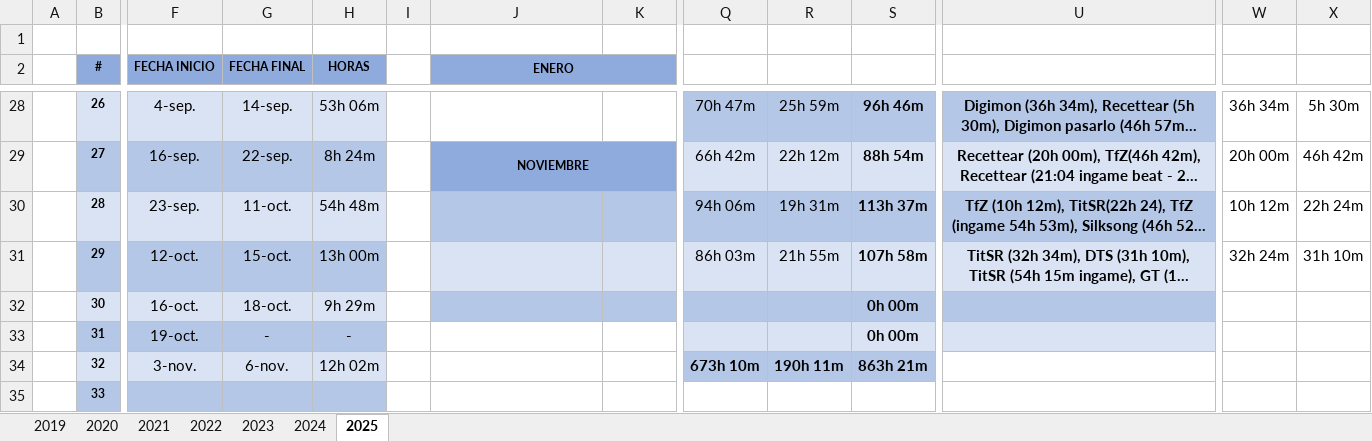
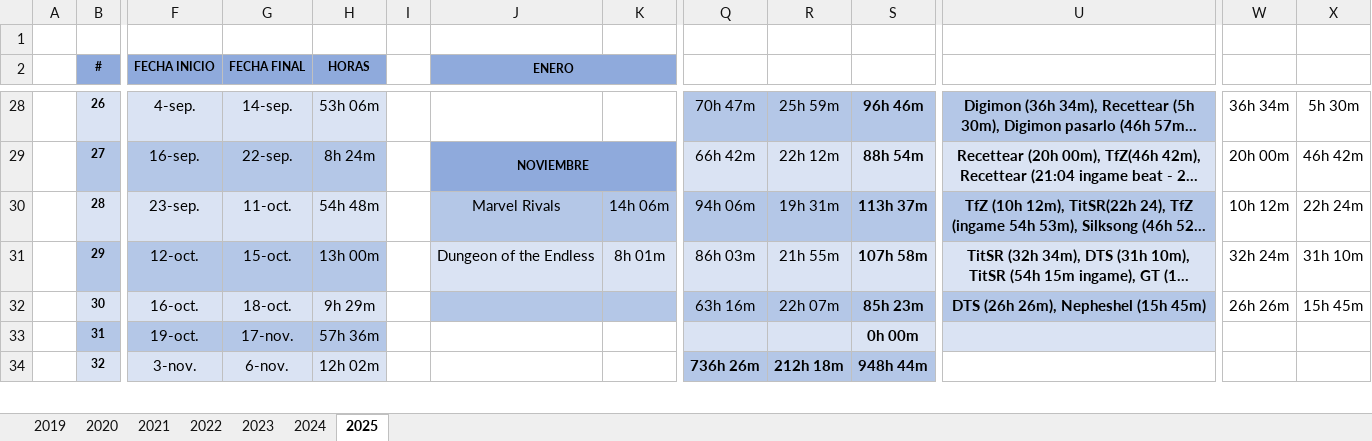
Before and after one commit to ucer0/ucer0.github.io, an Excel workbook: spreadsheets/Games.xlsx, sheet 2025, drawn as a sheet; only a part is shown, gaps mark what is left out; long unchanged cells end in …; values as stored, in another font and other column widths than the file's, no borders; charts and pictures not drawn; removed rows and columns are numbered as before the commit, all else as after; rows hold the shown columns only; the diff covers the shown part only; the diff names each change by its address in the sheet, - before the commit and + after, or states it on an @@ line.

```diff
--- a/spreadsheets/Games.xlsx (sheet 2025)
+++ b/spreadsheets/Games.xlsx (sheet 2025)
-J30 (ENERO): (empty)
+J30 (ENERO): Marvel Rivals
-K30: (empty)
+K30: 14h 06m
-J31 (ENERO): (empty)
+J31 (ENERO): Dungeon of the Endless
-K31: (empty)
+K31: 8h 01m
-Q32: (empty)
+Q32: 63h 16m
-R32: (empty)
+R32: 22h 07m
-S32: 0h 00m
+S32: 85h 23m
-U32: (empty)
+U32: DTS (26h 26m), Nepheshel (15h 45m)
-W32: (empty)
+W32: 26h 26m
-X32: (empty)
+X32: 15h 45m
-G33 (FECHA FINAL): -
+G33 (FECHA FINAL): 17-nov.
-H33 (HORAS): -
+H33 (HORAS): 57h 36m
-Q34: 673h 10m
+Q34: 736h 26m
-R34: 190h 11m
+R34: 212h 18m
-S34: 863h 21m
+S34: 948h 44m
-row 35:  | 33
```
Also changed, not shown: 3 added rows, 2 removed rows and 6 edited cells elsewhere in this sheet, charts or pictures, 6 other files.
